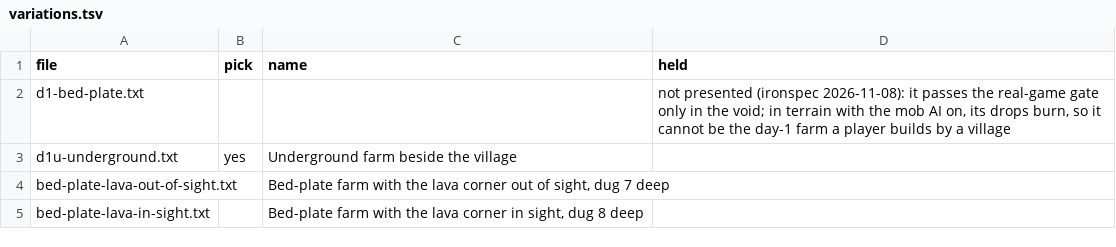
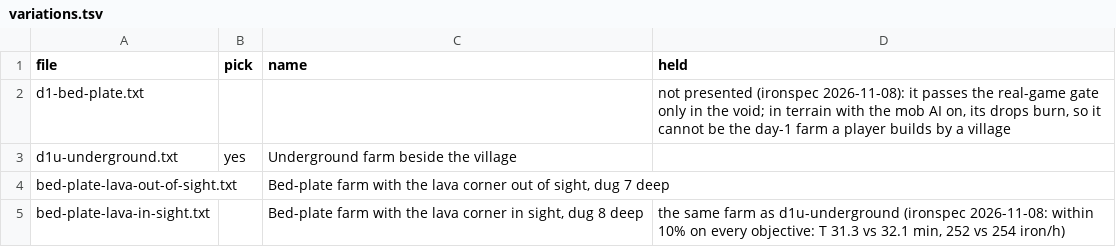
Before and after one commit to vjeux/redstonepedia, a TSV file: designs/farms/iron/day-1/variations.tsv, drawn as a sheet.

Commit message:
farms/iron/day-1: bed-plate-lava-in-sight held as the same farm as d1u-underground (ironspec 2026-11-08: within 10% on every objective, T 31.3 vs 32.1 min, 252 vs 254 iron/h). Tests run: none (a variations row)

```diff
--- a/designs/farms/iron/day-1/variations.tsv
+++ b/designs/farms/iron/day-1/variations.tsv
@@ -4,2 +4,2 @@ d1u-underground.txt	yes	Underground farm beside the village
 bed-plate-lava-out-of-sight.txt		Bed-plate farm with the lava corner out of sight, dug 7 deep	
-bed-plate-lava-in-sight.txt		Bed-plate farm with the lava corner in sight, dug 8 deep	
+bed-plate-lava-in-sight.txt		Bed-plate farm with the lava corner in sight, dug 8 deep	the same farm as d1u-underground (ironspec 2026-11-08: within 10% on every objective: T 31.3 vs 32.1 min, 252 vs 254 iron/h)
```
